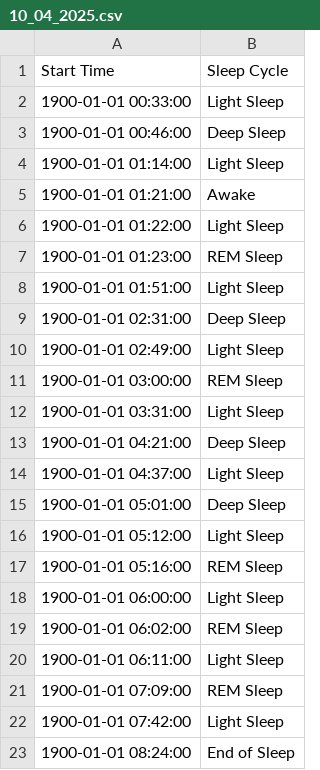
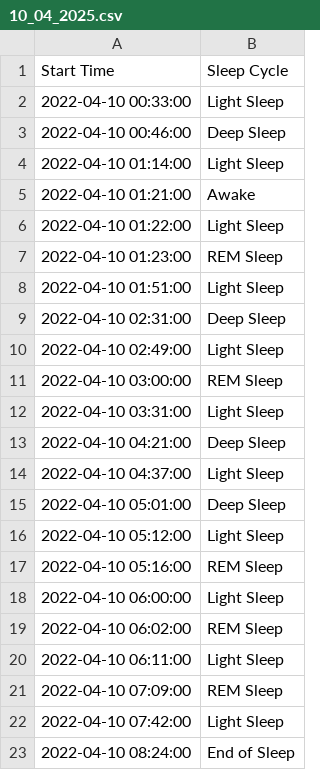
Before and after one commit to EwoutBergsma/Garmin-Connect-Scrape, a CSV file: csv/10_04_2025.csv, drawn as a sheet.

```diff
--- a/csv/10_04_2025.csv
+++ b/csv/10_04_2025.csv
@@ -1,23 +1,23 @@
 Start Time,Sleep Cycle
-1900-01-01 00:33:00,Light Sleep
-1900-01-01 00:46:00,Deep Sleep
-1900-01-01 01:14:00,Light Sleep
-1900-01-01 01:21:00,Awake
-1900-01-01 01:22:00,Light Sleep
-1900-01-01 01:23:00,REM Sleep
-1900-01-01 01:51:00,Light Sleep
-1900-01-01 02:31:00,Deep Sleep
-1900-01-01 02:49:00,Light Sleep
-1900-01-01 03:00:00,REM Sleep
-1900-01-01 03:31:00,Light Sleep
-1900-01-01 04:21:00,Deep Sleep
-1900-01-01 04:37:00,Light Sleep
-1900-01-01 05:01:00,Deep Sleep
-1900-01-01 05:12:00,Light Sleep
-1900-01-01 05:16:00,REM Sleep
-1900-01-01 06:00:00,Light Sleep
-1900-01-01 06:02:00,REM Sleep
-1900-01-01 06:11:00,Light Sleep
-1900-01-01 07:09:00,REM Sleep
-1900-01-01 07:42:00,Light Sleep
-1900-01-01 08:24:00,End of Sleep
+2022-04-10 00:33:00,Light Sleep
+2022-04-10 00:46:00,Deep Sleep
+2022-04-10 01:14:00,Light Sleep
+2022-04-10 01:21:00,Awake
+2022-04-10 01:22:00,Light Sleep
+2022-04-10 01:23:00,REM Sleep
+2022-04-10 01:51:00,Light Sleep
+2022-04-10 02:31:00,Deep Sleep
+2022-04-10 02:49:00,Light Sleep
+2022-04-10 03:00:00,REM Sleep
+2022-04-10 03:31:00,Light Sleep
+2022-04-10 04:21:00,Deep Sleep
+2022-04-10 04:37:00,Light Sleep
+2022-04-10 05:01:00,Deep Sleep
+2022-04-10 05:12:00,Light Sleep
+2022-04-10 05:16:00,REM Sleep
+2022-04-10 06:00:00,Light Sleep
+2022-04-10 06:02:00,REM Sleep
+2022-04-10 06:11:00,Light Sleep
+2022-04-10 07:09:00,REM Sleep
+2022-04-10 07:42:00,Light Sleep
+2022-04-10 08:24:00,End of Sleep
```
Also changed, not shown: csv/09_04_2025.csv, csv/13_04_2025.csv, 1 other file.
